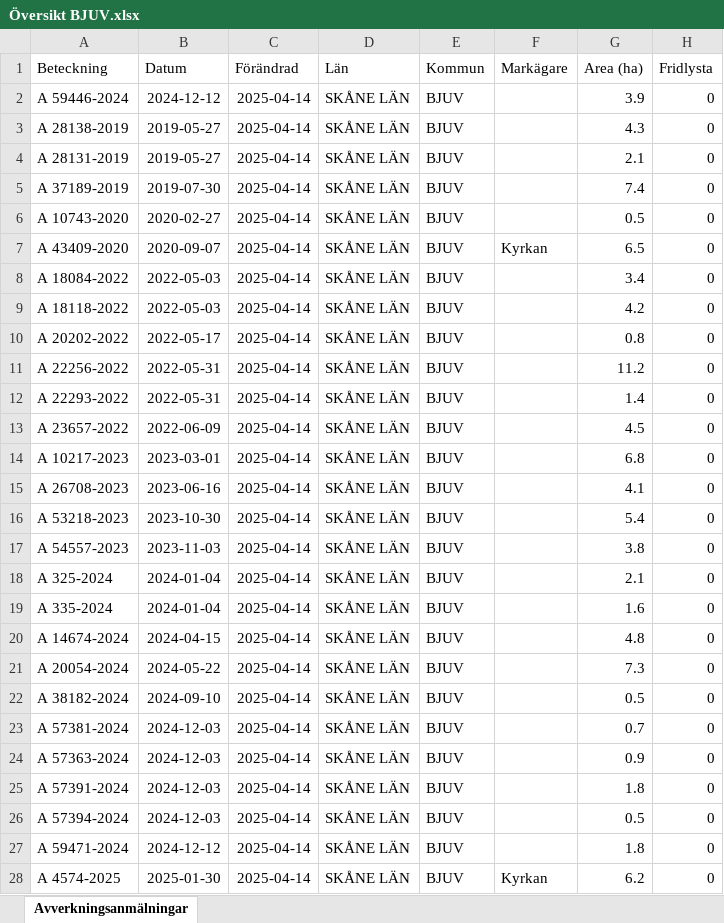
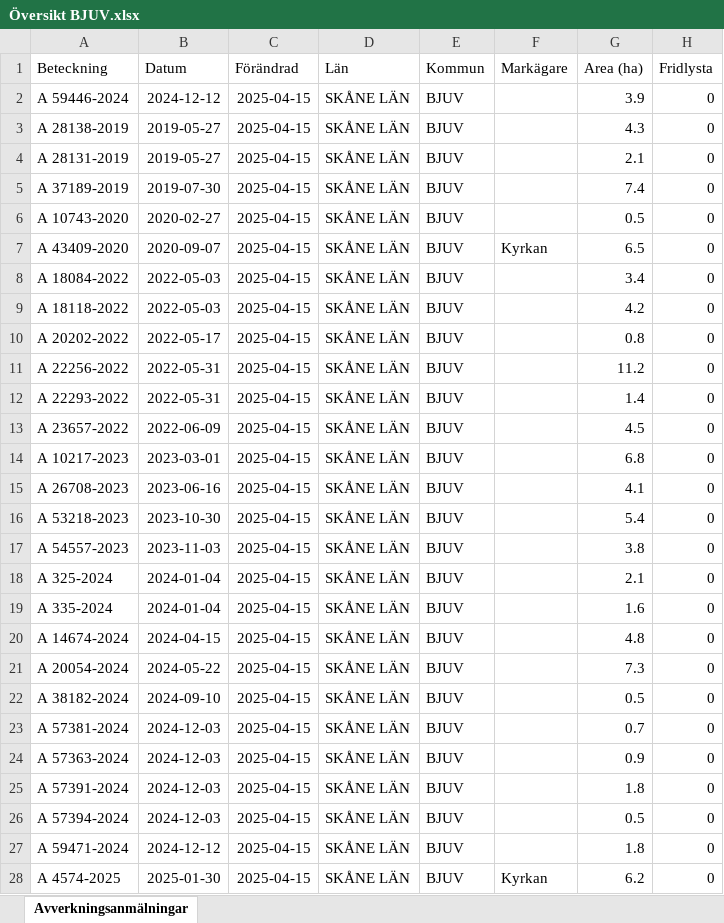
Before and after one commit to klasma/Logging_1260, an Excel workbook: Översikt BJUV.xlsx, sheet Avverkningsanmälningar, drawn as a sheet; only a part is shown; values as stored, in another font and other column widths than the file's, no borders; the diff covers the shown part only; the diff names each change by its address in the sheet, - before the commit and + after, or states it on an @@ line.

```diff
--- a/Översikt BJUV.xlsx (sheet Avverkningsanmälningar)
+++ b/Översikt BJUV.xlsx (sheet Avverkningsanmälningar)
-C2:C28 (Förändrad): 2025-04-14
+C2:C28 (Förändrad): 2025-04-15
```
Also changed, not shown: 1 edited cell elsewhere in this sheet, artfynd/A 59446-2024 artfynd.xlsx, 5 other files.
